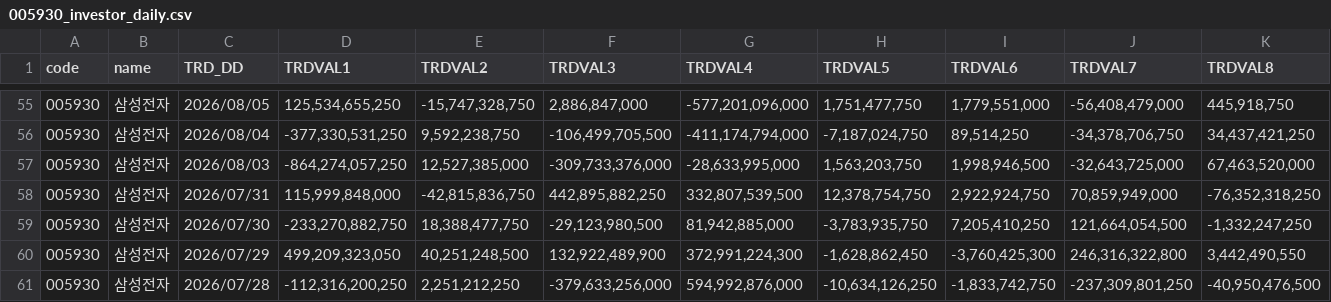
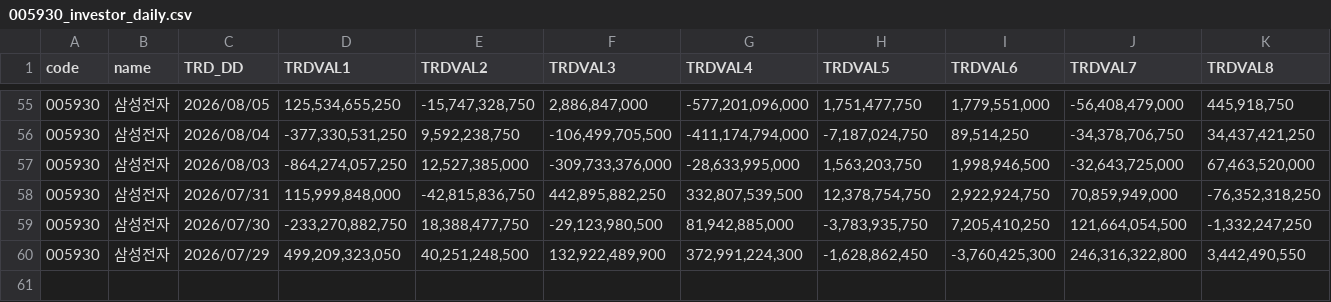
Before and after one commit to pures-lab/kal-flows, a CSV file: data/krx/005930_investor_daily.csv, drawn as a sheet; only a part is shown, gaps mark what is left out; rows hold the shown columns only; the diff names each change by its address in the sheet, - before the commit and + after, or states it on an @@ line.

Commit message:
data: flows 2026-10-27_0017

```diff
--- a/data/krx/005930_investor_daily.csv
+++ b/data/krx/005930_investor_daily.csv
-row 61: 005930 | 삼성전자 | 2026/07/28 | -112,316,200,250 | 2,251,212,250 | -379,633,256,000 | 594,992,876,000 | -10,634,126,250 | -1,833,742,750 | -237,309,801,250 | -40,950,476,500
```
Also changed, not shown: data/krx/000660_investor_daily.csv, data/krx/006400_investor_daily.csv, 9 other files.
